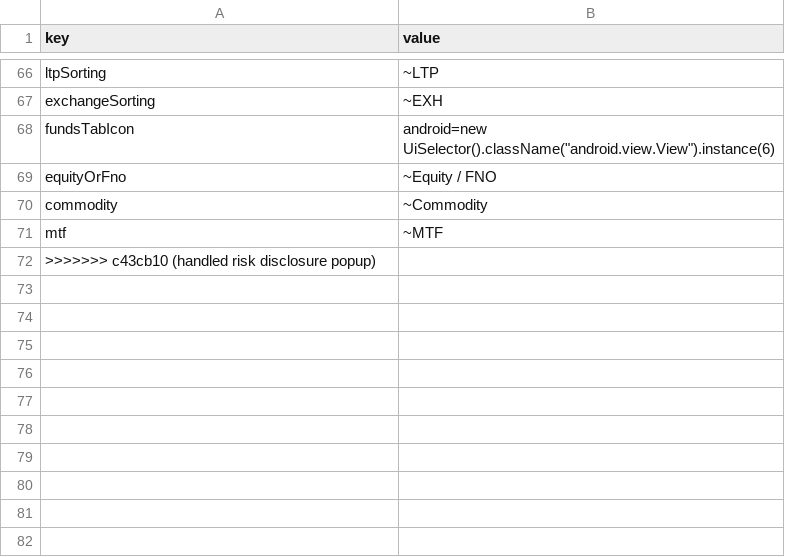
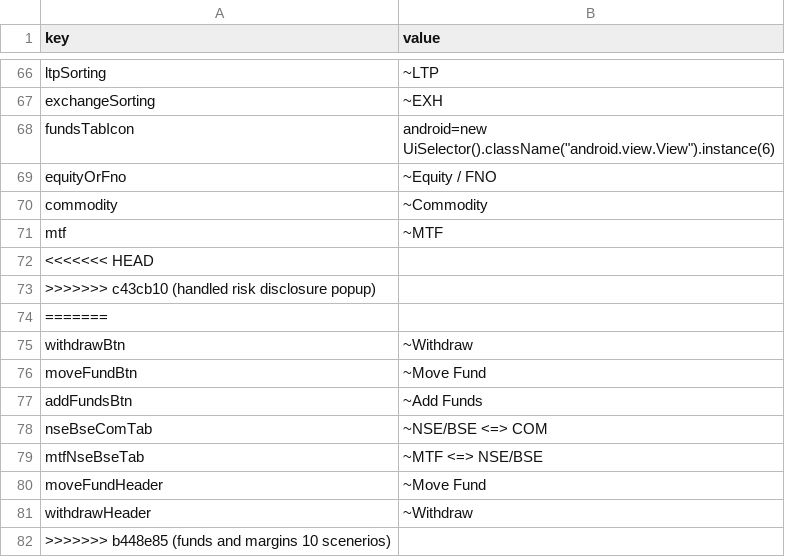
Before and after one commit to flatwork6/emerge, a CSV file: locators.csv, drawn as a sheet; only a part is shown, gaps mark what is left out; the diff names each change by its address in the sheet, - before the commit and + after, or states it on an @@ line.

```diff
--- a/locators.csv
+++ b/locators.csv
+row 72: <<<<<<< HEAD
+row 74: =======
+row 75: withdrawBtn | ~Withdraw
+row 76: moveFundBtn | ~Move Fund
+row 77: addFundsBtn | ~Add Funds
+row 78: nseBseComTab | ~NSE/BSE <=> COM
+row 79: mtfNseBseTab | ~MTF <=> NSE/BSE
+row 80: moveFundHeader | ~Move Fund
+row 81: withdrawHeader | ~Withdraw
+row 82: >>>>>>> b448e85 (funds and margins 10 scenerios)
```
Also changed, not shown: 2 other files.
